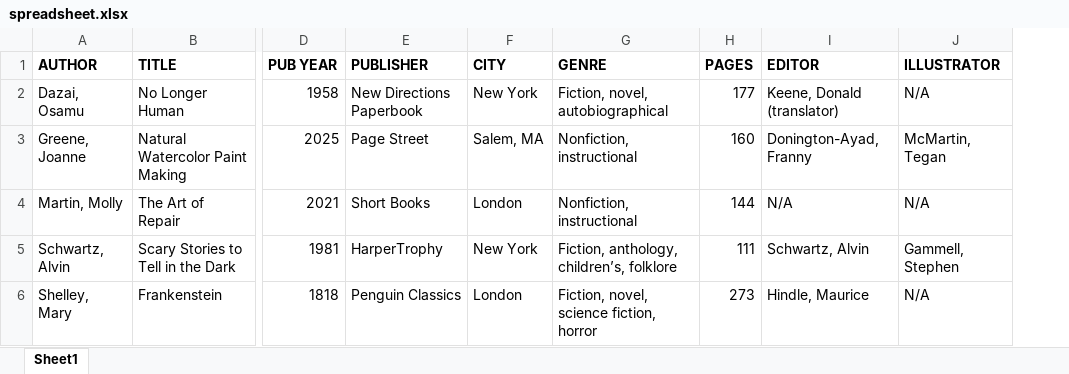
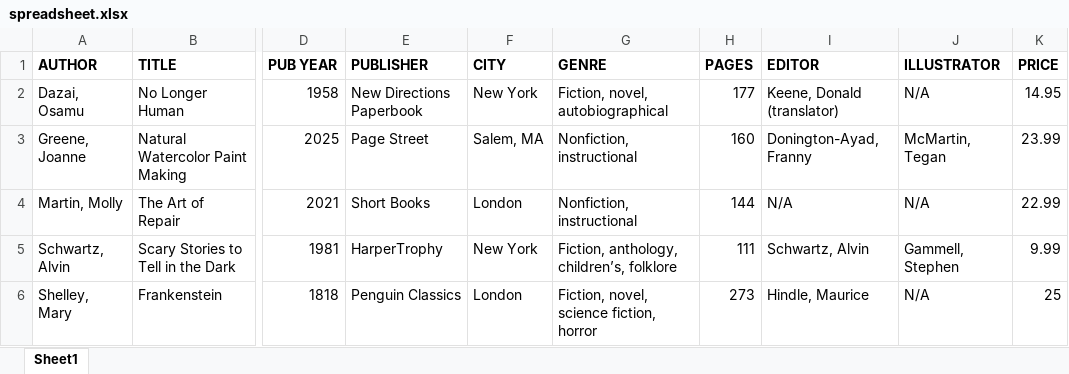
Before and after one commit to rebwhite/umlinfo2480, an Excel workbook: othermaterials/spreadsheet.xlsx, sheet Sheet1, drawn as a sheet; only a part is shown, gaps mark what is left out; values as stored, in another font and other column widths than the file's, no borders; the diff names each change by its address in the sheet, - before the commit and + after, or states it on an @@ line.

```diff
--- a/othermaterials/spreadsheet.xlsx (sheet Sheet1)
+++ b/othermaterials/spreadsheet.xlsx (sheet Sheet1)
+column K (PRICE), rows 2-6: 14.95 | 23.99 | 22.99 | 9.99 | 25
```
Also changed, not shown: 12 other files.
